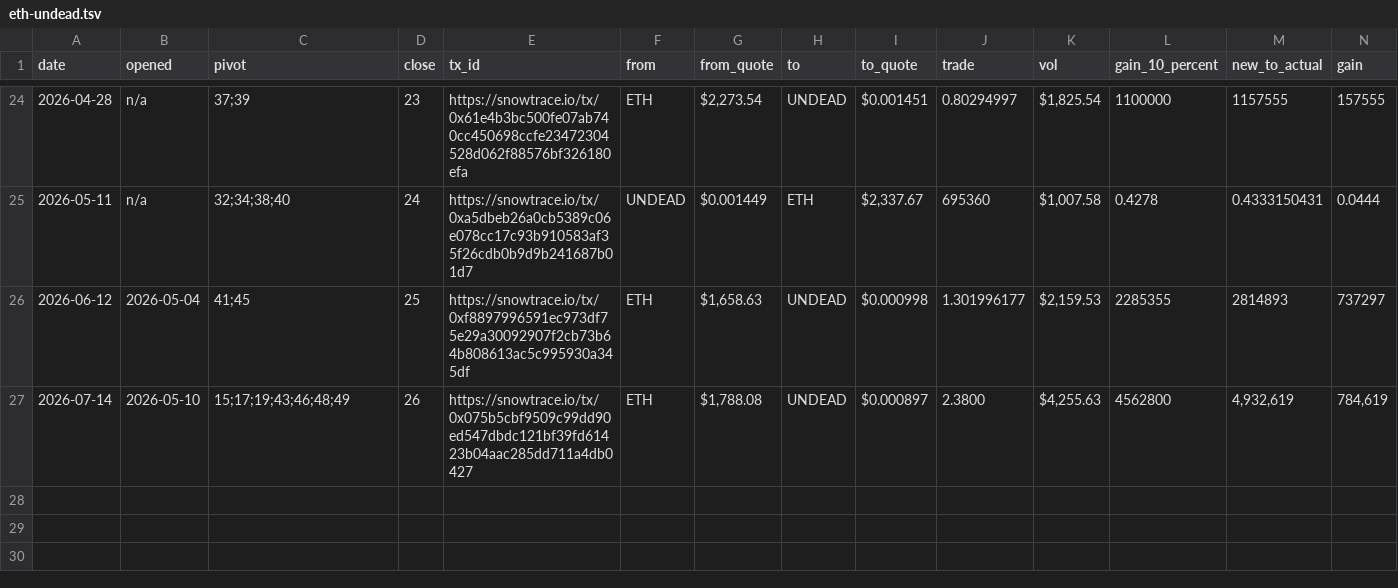
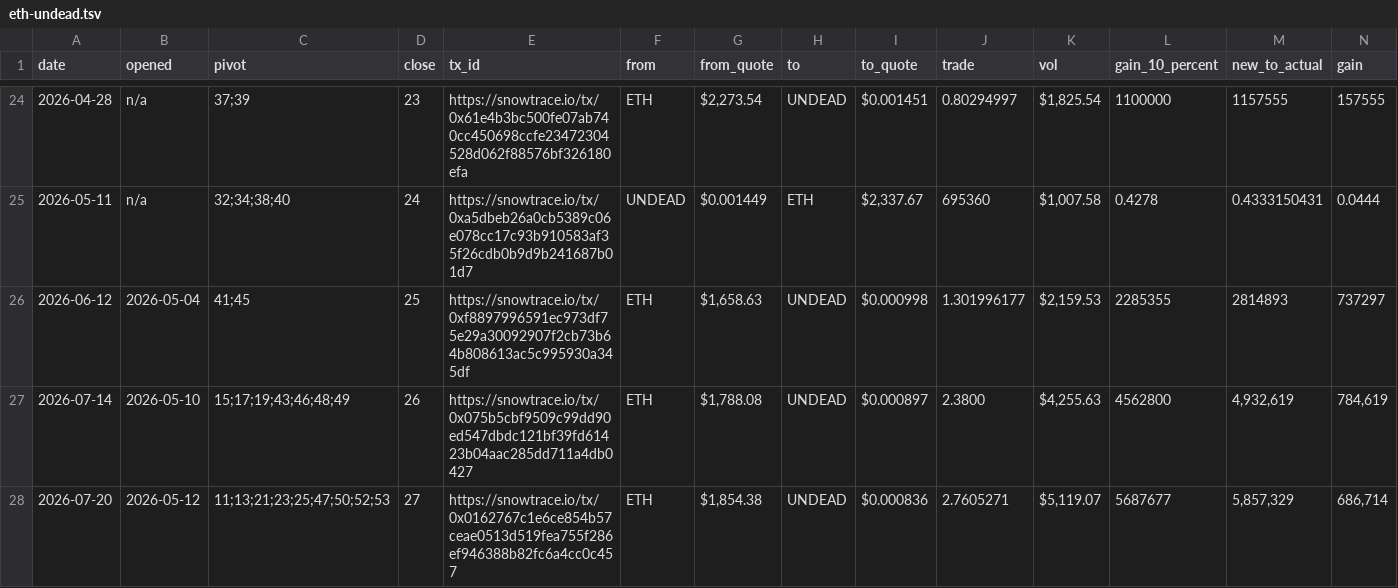
Before and after one commit to pivoteur/pivoteur.github.io, a TSV file: data/pivots/close/raw/eth-undead.tsv, drawn as a sheet; only a part is shown, gaps mark what is left out; rows hold the shown columns only; the diff names each change by its address in the sheet, - before the commit and + after, or states it on an @@ line.

```diff
--- a/data/pivots/close/raw/eth-undead.tsv
+++ b/data/pivots/close/raw/eth-undead.tsv
+row 28: 2026-07-20 | 2026-05-12 | 11;13;21;23;25;47;50;52;53 | 27 | https://snowtrace.io/tx/0x0162767c1e6ce854b57ceae0513d519fea755f286ef946388b82fc6a4cc0c457 | ETH | $1,854.38 | UNDEAD | $0.000836 | 2.7605271 | $5,119.07 | 5687677 | 5,857,329 | 686,714
```
Also changed, not shown: data/pivots/open/raw/eth-undead.tsv, data/pivots/open/raw/undead-usdc.tsv, 5 other files.
